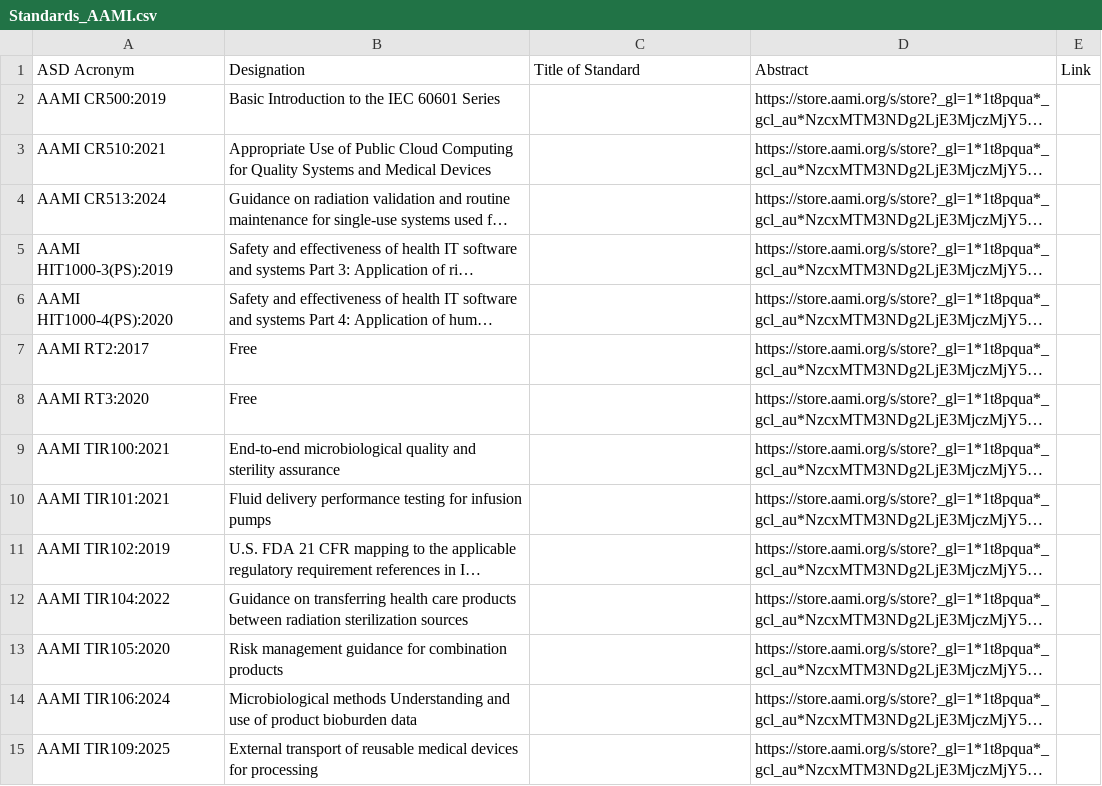
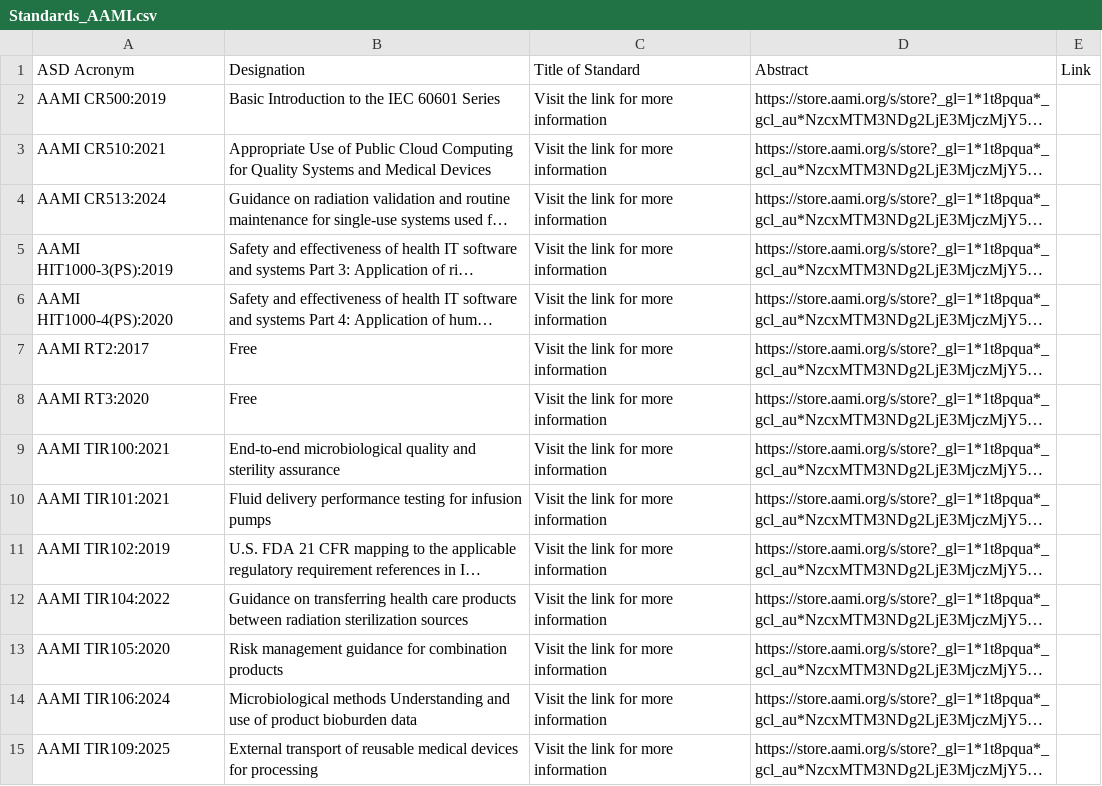
Before and after one commit to MartinCKing/Standards-Selector, a CSV file: Standards_AAMI.csv, drawn as a sheet; only a part is shown; long unchanged cells end in …; the diff covers the shown part only; the diff names each change by its address in the sheet, - before the commit and + after, or states it on an @@ line.

Commit message:
Update Standards_AAMI.csv

```diff
--- a/Standards_AAMI.csv
+++ b/Standards_AAMI.csv
-C2:C15: (empty)
+C2:C15: Visit the link for more information
```
Also changed, not shown: 142 edited cells elsewhere in this file.
